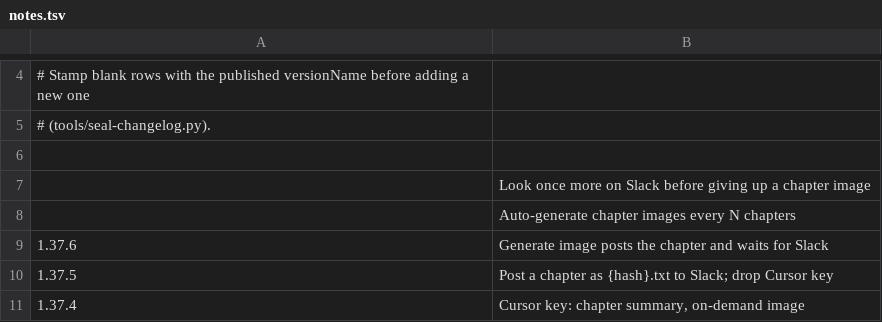
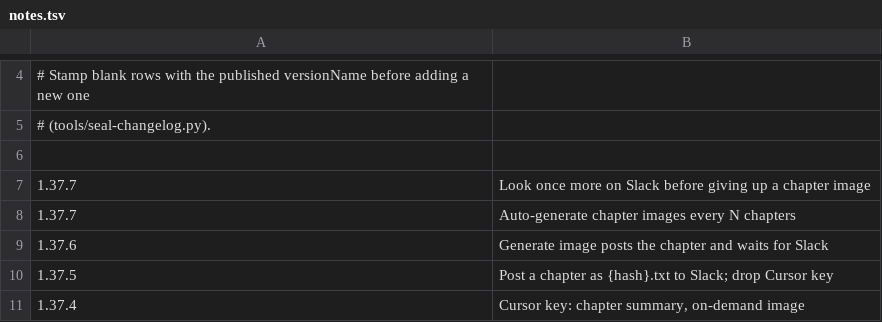
Before and after one commit to vtlinh/novels, a TSV file: android/changelog/notes.tsv, drawn as a sheet; only a part is shown, gaps mark what is left out.

```diff
--- a/android/changelog/notes.tsv
+++ b/android/changelog/notes.tsv
@@ -6,4 +6,4 @@
 
-	Look once more on Slack before giving up a chapter image
-	Auto-generate chapter images every N chapters
+1.37.7	Look once more on Slack before giving up a chapter image
+1.37.7	Auto-generate chapter images every N chapters
 1.37.6	Generate image posts the chapter and waits for Slack
```
